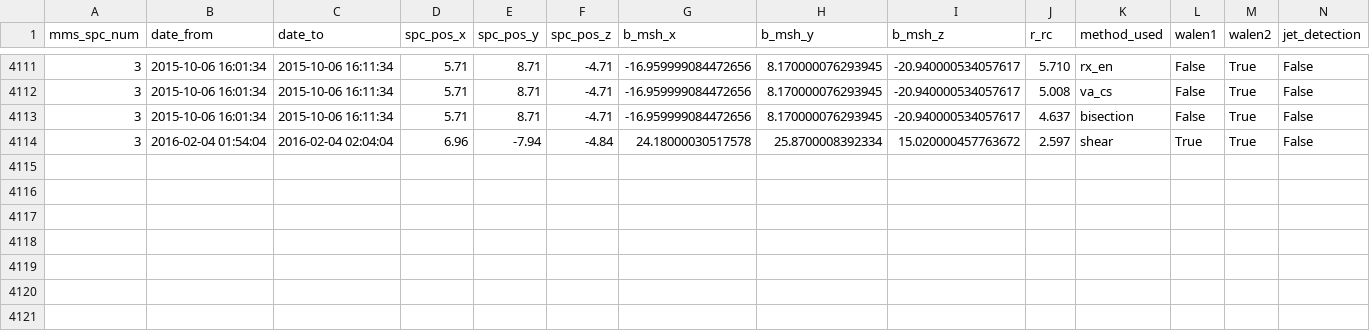
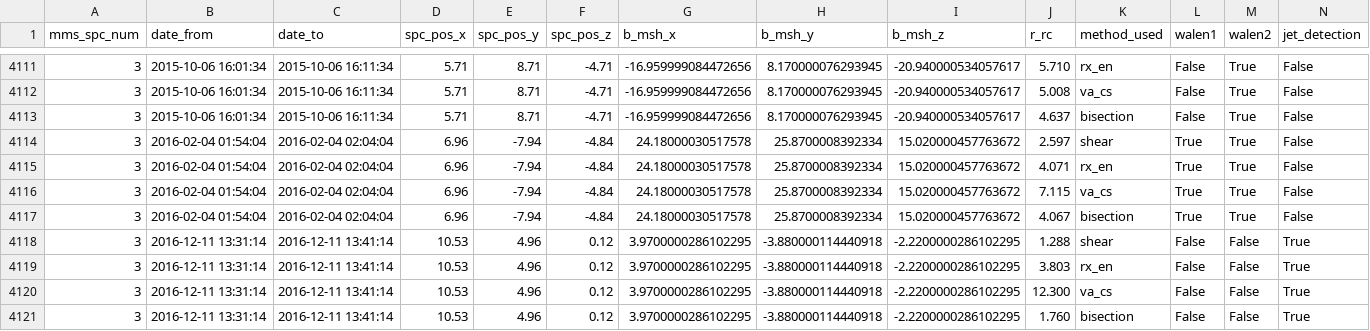
Before and after one commit to qudsiramiz/rcn, a CSV file: data/rx_d/reconnection_line_data_mms3_20220612.csv, drawn as a sheet; only a part is shown, gaps mark what is left out.

Commit message:
modified:   ../data/rx_d/reconnection_line_data_mms3_20220612.csv

```diff
--- a/data/rx_d/reconnection_line_data_mms3_20220612.csv
+++ b/data/rx_d/reconnection_line_data_mms3_20220612.csv
@@ -4114 +4114,8 @@ mms_spc_num,date_from,date_to,spc_pos_x,spc_pos_y,spc_pos_z,b_msh_x,b_msh_y,b_ms
 3,2016-02-04 01:54:04,2016-02-04 02:04:04,6.96,-7.94,-4.84,24.18000030517578,25.8700008392334,15.020000457763672,2.597,shear,True,True,False
+3,2016-02-04 01:54:04,2016-02-04 02:04:04,6.96,-7.94,-4.84,24.18000030517578,25.8700008392334,15.020000457763672,4.071,rx_en,True,True,False
+3,2016-02-04 01:54:04,2016-02-04 02:04:04,6.96,-7.94,-4.84,24.18000030517578,25.8700008392334,15.020000457763672,7.115,va_cs,True,True,False
+3,2016-02-04 01:54:04,2016-02-04 02:04:04,6.96,-7.94,-4.84,24.18000030517578,25.8700008392334,15.020000457763672,4.067,bisection,True,True,False
+3,2016-12-11 13:31:14,2016-12-11 13:41:14,10.53,4.96,0.12,3.9700000286102295,-3.880000114440918,-2.2200000286102295,1.288,shear,False,False,True
+3,2016-12-11 13:31:14,2016-12-11 13:41:14,10.53,4.96,0.12,3.9700000286102295,-3.880000114440918,-2.2200000286102295,3.803,rx_en,False,False,True
+3,2016-12-11 13:31:14,2016-12-11 13:41:14,10.53,4.96,0.12,3.9700000286102295,-3.880000114440918,-2.2200000286102295,12.300,va_cs,False,False,True
+3,2016-12-11 13:31:14,2016-12-11 13:41:14,10.53,4.96,0.12,3.9700000286102295,-3.880000114440918,-2.2200000286102295,1.760,bisection,False,False,True
```
